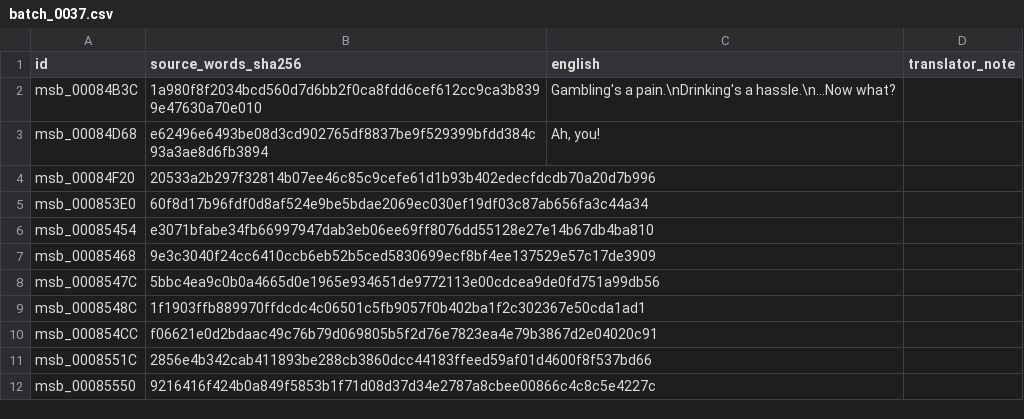
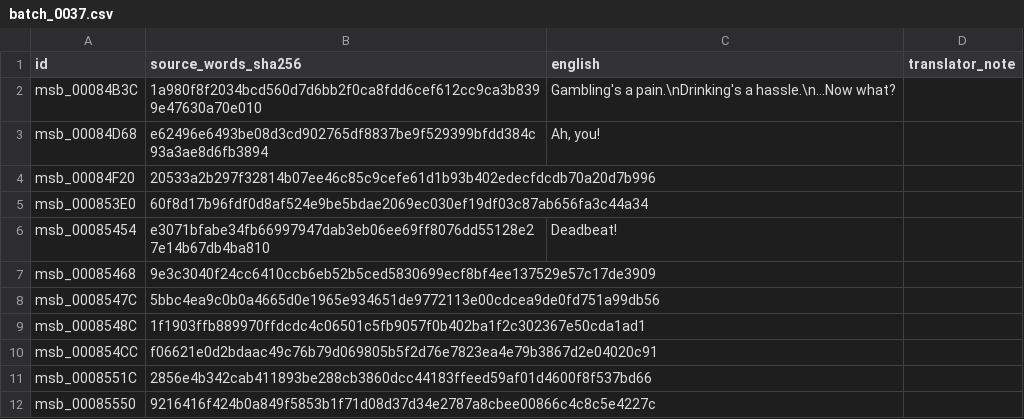
Before and after one commit to zthegin/Gintama---Gintoki-vs-Hijikata-game-english-translation, a CSV file: csv/ready/batch_0037.csv, drawn as a sheet; only a part is shown.

```diff
--- a/csv/ready/batch_0037.csv
+++ b/csv/ready/batch_0037.csv
@@ -5,3 +5,3 @@ msb_00084F20,20533a2b297f32814b07ee46c85c9cefe61d1b93b402edecfdcdb70a20d7b996,,
 msb_000853E0,60f8d17b96fdf0d8af524e9be5bdae2069ec030ef19df03c87ab656fa3c44a34,,
-msb_00085454,e3071bfabe34fb66997947dab3eb06ee69ff8076dd55128e27e14b67db4ba810,,
+msb_00085454,e3071bfabe34fb66997947dab3eb06ee69ff8076dd55128e27e14b67db4ba810,Deadbeat!,
 msb_00085468,9e3c3040f24cc6410ccb6eb52b5ced5830699ecf8bf4ee137529e57c17de3909,,
```
Also changed, not shown: 1 other file.
